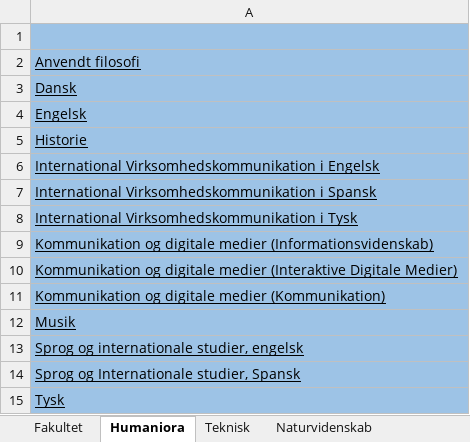
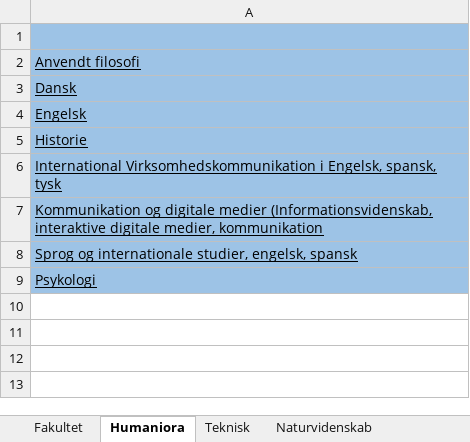
Before and after one commit to Simson475/P1Project, an Excel workbook: Operator_File.xlsx, sheet Humaniora, drawn as a sheet; values as stored, in another font and other column widths than the file's, no borders; the diff names each change by its address in the sheet, - before the commit and + after, or states it on an @@ line.

```diff
--- a/Operator_File.xlsx (sheet Humaniora)
+++ b/Operator_File.xlsx (sheet Humaniora)
-A6: …Virksomhedskommunikation i Engelsk
+A6: …Virksomhedskommunikation i Engelsk, spansk, tysk
-A7: International Virksomhedskommunikation i Spansk
+A7: Kommunikation og digitale medier (Informationsvidenskab, interaktive digitale medier, kommunikation
-A8: International Virksomhedskommunikation i Tysk
+A8: Sprog og internationale studier, engelsk, spansk
-A9: Kommunikation og digitale medier (Informationsvidenskab)
+A9: Psykologi
-row 10: Kommunikation og digitale medier (Interaktive Digitale Medier)
-row 11: Kommunikation og digitale medier (Kommunikation)
-row 12: Musik
-row 13: Sprog og internationale studier, engelsk
-row 14: Sprog og Internationale studier, Spansk
-row 15: Tysk
```
Also changed, not shown: sheet Naturvidenskab, sheet Samfund.
